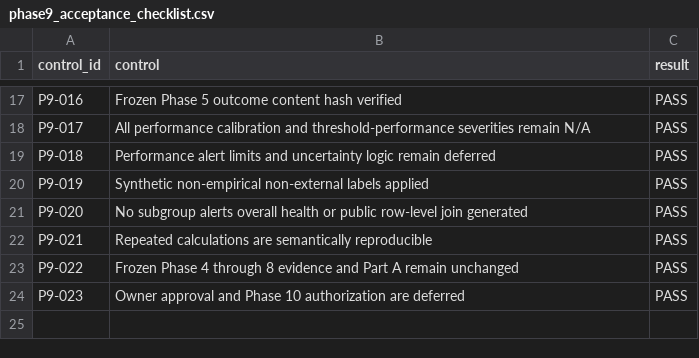
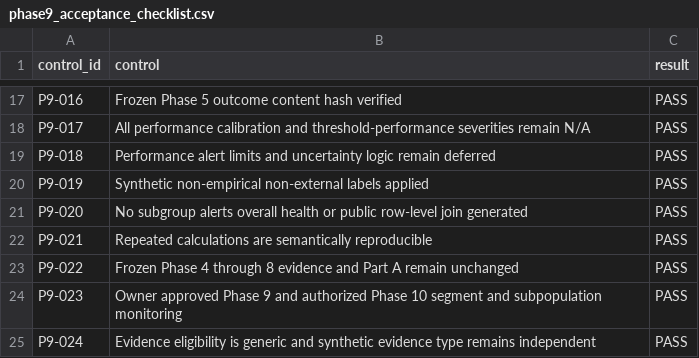
Before and after one commit to Sidhharthhegde/credit-risk-model-monitoring-platform, a CSV file: reports/monitoring/OUTCOME-PERFORMANCE-MONITORING-01/phase9_acceptance_checklist.csv, drawn as a sheet; only a part is shown, gaps mark what is left out.

Commit message:
Remediate and freeze Phase 9 outcome monitoring

```diff
--- a/reports/monitoring/OUTCOME-PERFORMANCE-MONITORING-01/phase9_acceptance_checklist.csv
+++ b/reports/monitoring/OUTCOME-PERFORMANCE-MONITORING-01/phase9_acceptance_checklist.csv
@@ -23,2 +23,3 @@ P9-021,Repeated calculations are semantically reproducible,PASS
 P9-022,Frozen Phase 4 through 8 evidence and Part A remain unchanged,PASS
-P9-023,Owner approval and Phase 10 authorization are deferred,PASS
+P9-023,Owner approved Phase 9 and authorized Phase 10 segment and subpopulation monitoring,PASS
+P9-024,Evidence eligibility is generic and synthetic evidence type remains independent,PASS
```
Also changed, not shown: reports/monitoring/OUTCOME-PERFORMANCE-MONITORING-01/scenario_outcome_summary.csv, 16 other files.
